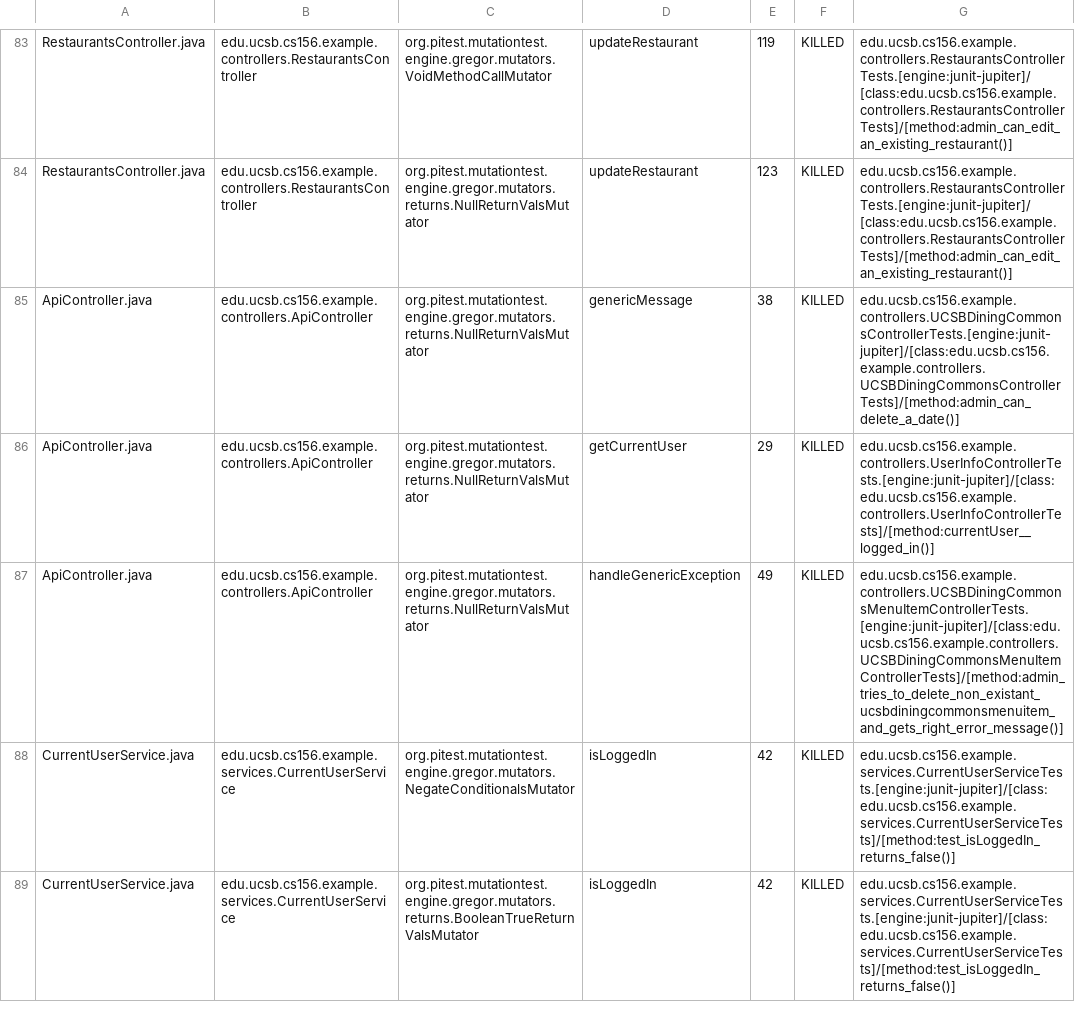
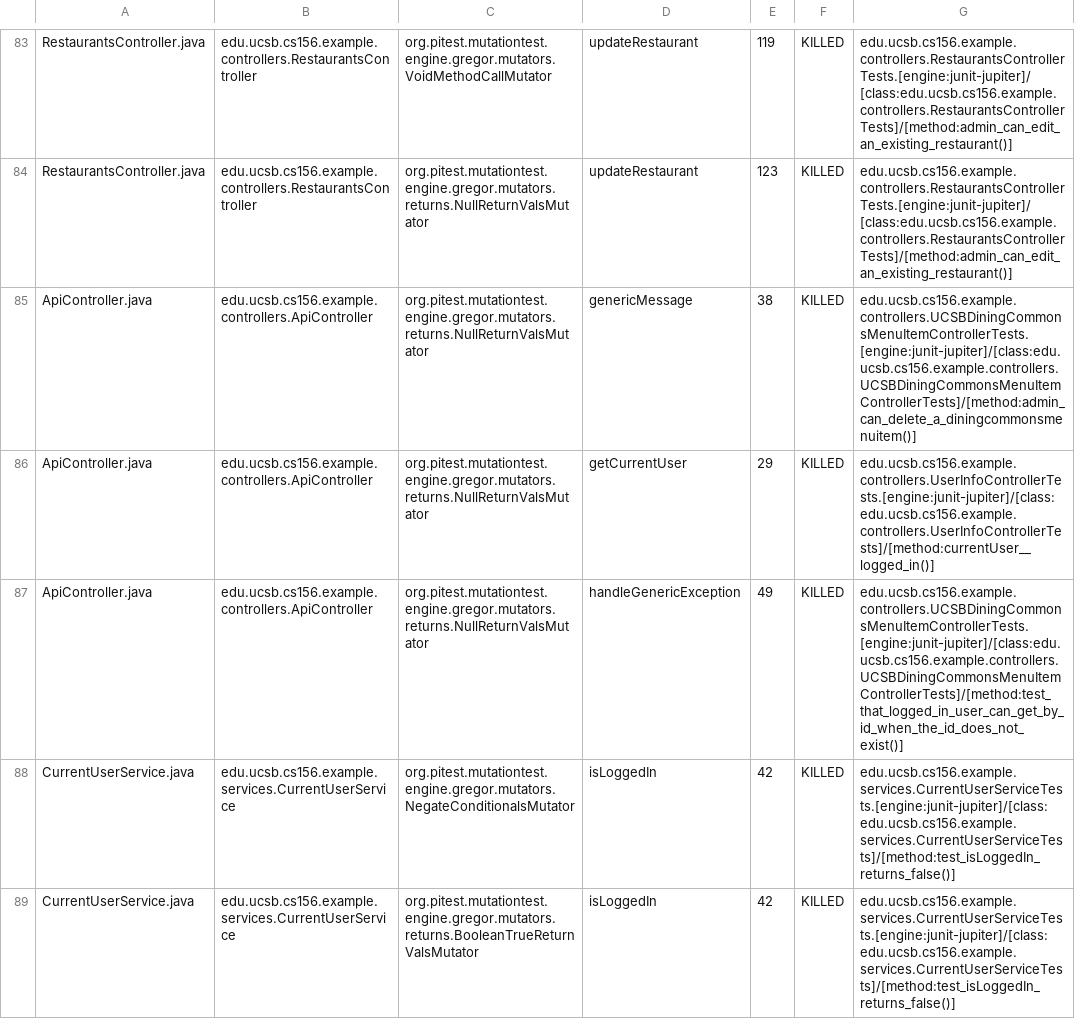
Before and after one commit to ucsb-cs156-s24/team03-s24-4pm-2, a CSV file: prs/100/pitest/mutations.csv, drawn as a sheet; only a part is shown, gaps mark what is left out.

Commit message:
Deploying to gh-pages from @ ucsb-cs156-s24/team03-s24-4pm-2@d9ded02807241473f6eecbe7994b6c0312af72a2 🚀

```diff
--- a/prs/100/pitest/mutations.csv
+++ b/prs/100/pitest/mutations.csv
@@ -84,5 +84,5 @@ RestaurantsController.java,edu.ucsb.cs156.example.controllers.RestaurantsControl
 RestaurantsController.java,edu.ucsb.cs156.example.controllers.RestaurantsController,org.pitest.mutationtest.engine.gregor.mutators.returns.NullReturnValsMutator,updateRestaurant,123,KILLED,edu.ucsb.cs156.example.controllers.RestaurantsControllerTests.[engine:junit-jupiter]/[class:edu.ucsb.cs156.example.controllers.RestaurantsControllerTests]/[method:admin_can_edit_an_existing_restaurant()]
-ApiController.java,edu.ucsb.cs156.example.controllers.ApiController,org.pitest.mutationtest.engine.gregor.mutators.returns.NullReturnValsMutator,genericMessage,38,KILLED,edu.ucsb.cs156.example.controllers.UCSBDiningCommonsControllerTests.[engine:junit-jupiter]/[class:edu.ucsb.cs156.example.controllers.UCSBDiningCommonsControllerTests]/[method:admin_can_delete_a_date()]
+ApiController.java,edu.ucsb.cs156.example.controllers.ApiController,org.pitest.mutationtest.engine.gregor.mutators.returns.NullReturnValsMutator,genericMessage,38,KILLED,edu.ucsb.cs156.example.controllers.UCSBDiningCommonsMenuItemControllerTests.[engine:junit-jupiter]/[class:edu.ucsb.cs156.example.controllers.UCSBDiningCommonsMenuItemControllerTests]/[method:admin_can_delete_a_diningcommonsmenuitem()]
 ApiController.java,edu.ucsb.cs156.example.controllers.ApiController,org.pitest.mutationtest.engine.gregor.mutators.returns.NullReturnValsMutator,getCurrentUser,29,KILLED,edu.ucsb.cs156.example.controllers.UserInfoControllerTests.[engine:junit-jupiter]/[class:edu.ucsb.cs156.example.controllers.UserInfoControllerTests]/[method:currentUser__logged_in()]
-ApiController.java,edu.ucsb.cs156.example.controllers.ApiController,org.pitest.mutationtest.engine.gregor.mutators.returns.NullReturnValsMutator,handleGenericException,49,KILLED,edu.ucsb.cs156.example.controllers.UCSBDiningCommonsMenuItemControllerTests.[engine:junit-jupiter]/[class:edu.ucsb.cs156.example.controllers.UCSBDiningCommonsMenuItemControllerTests]/[method:admin_tries_to_delete_non_existant_ucsbdiningcommonsmenuitem_and_gets_right_error_message()]
+ApiController.java,edu.ucsb.cs156.example.controllers.ApiController,org.pitest.mutationtest.engine.gregor.mutators.returns.NullReturnValsMutator,handleGenericException,49,KILLED,edu.ucsb.cs156.example.controllers.UCSBDiningCommonsMenuItemControllerTests.[engine:junit-jupiter]/[class:edu.ucsb.cs156.example.controllers.UCSBDiningCommonsMenuItemControllerTests]/[method:test_that_logged_in_user_can_get_by_id_when_the_id_does_not_exist()]
 CurrentUserService.java,edu.ucsb.cs156.example.services.CurrentUserService,org.pitest.mutationtest.engine.gregor.mutators.NegateConditionalsMutator,isLoggedIn,42,KILLED,edu.ucsb.cs156.example.services.CurrentUserServiceTests.[engine:junit-jupiter]/[class:edu.ucsb.cs156.example.services.CurrentUserServiceTests]/[method:test_isLoggedIn_returns_false()]
```
Also changed, not shown: 14 other files.
